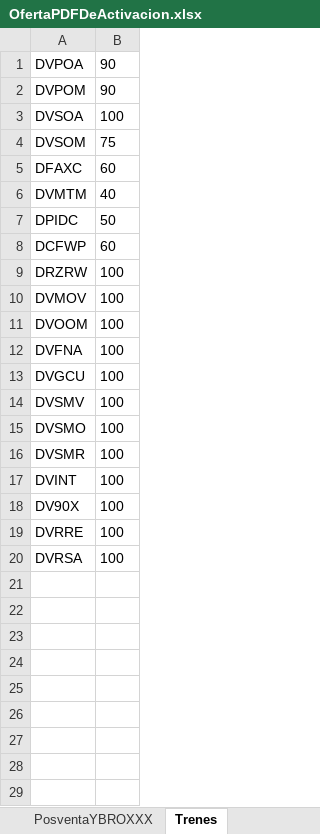
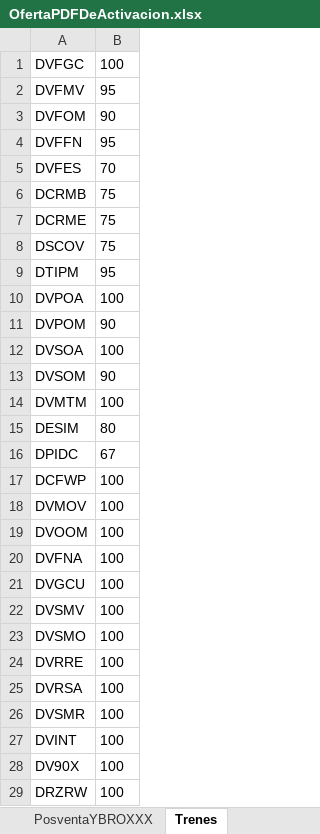
Before and after one commit to ahm22508/Automation_Oferta_And_Anexion_De_Cif_Cases, an Excel workbook: OfertaPDFDeActivacion.xlsx, sheet Trenes, drawn as a sheet; values as stored, in another font and other column widths than the file's, no borders; removed rows and columns are numbered as before the commit, all else as after; the diff names each change by its address in the sheet, - before the commit and + after, or states it on an @@ line.

```diff
--- a/OfertaPDFDeActivacion.xlsx (sheet Trenes)
+++ b/OfertaPDFDeActivacion.xlsx (sheet Trenes)
+row 1: DVFGC | 100
+row 2: DVFMV | 95
+row 3: DVFOM | 90
+row 4: DVFFN | 95
+row 5: DVFES | 70
+row 6: DCRMB | 75
+row 7: DCRME | 75
+row 8: DSCOV | 75
+row 9: DTIPM | 95
-B10: 90
+B10: 100
-B13: 75
+B13: 90
-row 5: DFAXC | 60
-B14: 40
+B14: 100
+row 15: DESIM | 80
-B16: 50
+B16: 67
-B17: 60
+B17: 100
@@ row 19 moved to row 24: DVRRE @@
@@ row 20 moved to row 25: DVRSA @@
@@ row 9 moved to row 29: DRZRW @@
```
Also changed, not shown: sheet Minutos, sheet PosventaYBROXXX, sheet Descuentos, PlantillaCM.xlsx, 5 other files.
